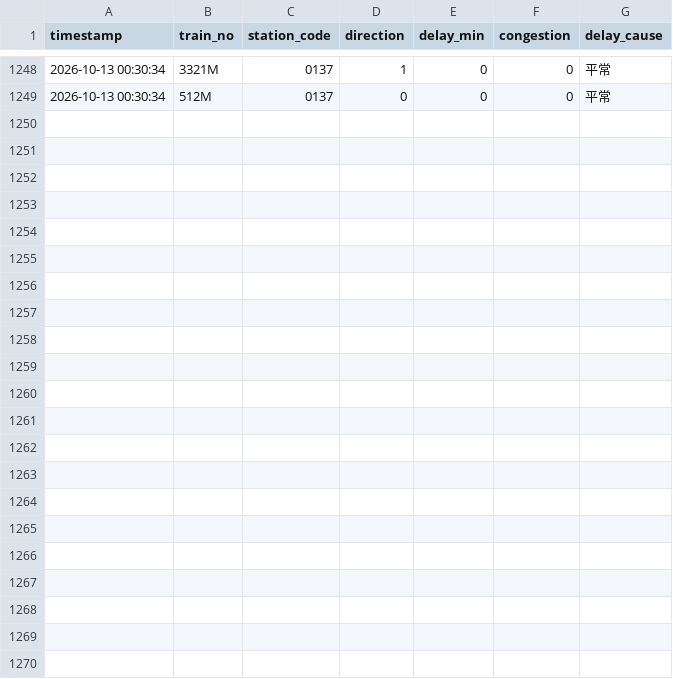
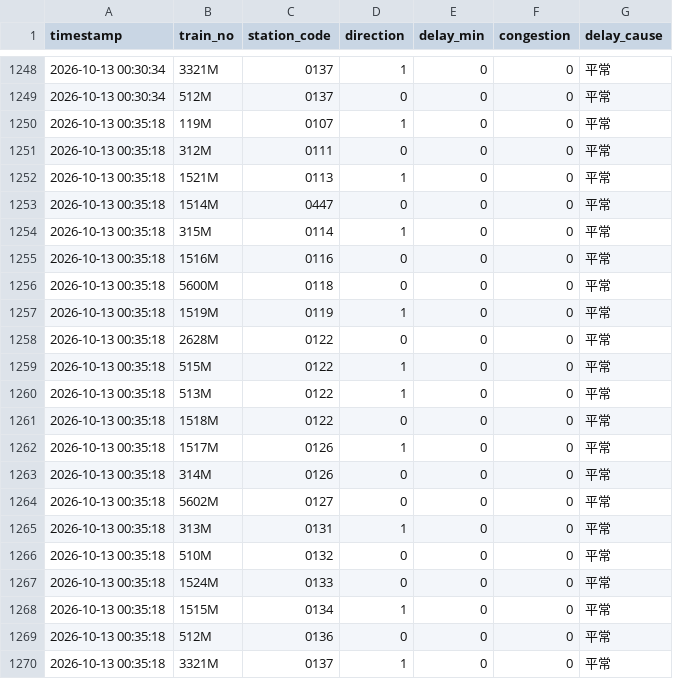
Before and after one commit to solemnban/JR_station_WeatherAPI, a CSV file: data/train_logs.csv, drawn as a sheet; only a part is shown, gaps mark what is left out; the diff names each change by its address in the sheet, - before the commit and + after, or states it on an @@ line.

```diff
--- a/data/train_logs.csv
+++ b/data/train_logs.csv
+row 1250: 2026-10-13 00:35:18 | 119M | 0107 | 1 | 0 | 0 | 平常
+row 1251: 2026-10-13 00:35:18 | 312M | 0111 | 0 | 0 | 0 | 平常
+row 1252: 2026-10-13 00:35:18 | 1521M | 0113 | 1 | 0 | 0 | 平常
+row 1253: 2026-10-13 00:35:18 | 1514M | 0447 | 0 | 0 | 0 | 平常
+row 1254: 2026-10-13 00:35:18 | 315M | 0114 | 1 | 0 | 0 | 平常
+row 1255: 2026-10-13 00:35:18 | 1516M | 0116 | 0 | 0 | 0 | 平常
+row 1256: 2026-10-13 00:35:18 | 5600M | 0118 | 0 | 0 | 0 | 平常
+row 1257: 2026-10-13 00:35:18 | 1519M | 0119 | 1 | 0 | 0 | 平常
+row 1258: 2026-10-13 00:35:18 | 2628M | 0122 | 0 | 0 | 0 | 平常
+row 1259: 2026-10-13 00:35:18 | 515M | 0122 | 1 | 0 | 0 | 平常
+row 1260: 2026-10-13 00:35:18 | 513M | 0122 | 1 | 0 | 0 | 平常
+row 1261: 2026-10-13 00:35:18 | 1518M | 0122 | 0 | 0 | 0 | 平常
+row 1262: 2026-10-13 00:35:18 | 1517M | 0126 | 1 | 0 | 0 | 平常
+row 1263: 2026-10-13 00:35:18 | 314M | 0126 | 0 | 0 | 0 | 平常
+row 1264: 2026-10-13 00:35:18 | 5602M | 0127 | 0 | 0 | 0 | 平常
+row 1265: 2026-10-13 00:35:18 | 313M | 0131 | 1 | 0 | 0 | 平常
+row 1266: 2026-10-13 00:35:18 | 510M | 0132 | 0 | 0 | 0 | 平常
+row 1267: 2026-10-13 00:35:18 | 1524M | 0133 | 0 | 0 | 0 | 平常
+row 1268: 2026-10-13 00:35:18 | 1515M | 0134 | 1 | 0 | 0 | 平常
+row 1269: 2026-10-13 00:35:18 | 512M | 0136 | 0 | 0 | 0 | 平常
+row 1270: 2026-10-13 00:35:18 | 3321M | 0137 | 1 | 0 | 0 | 平常
```
